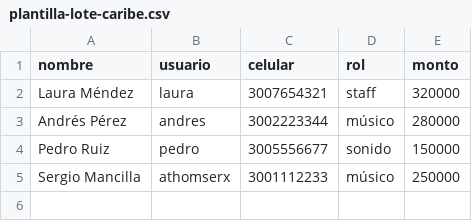
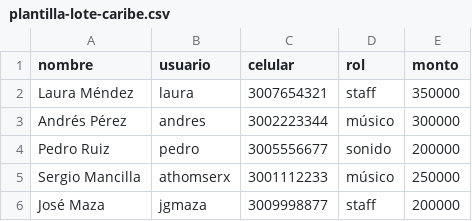
Before and after one commit to Jgmaza/bb101-caribe-lab, a CSV file: frontend/public/plantilla-lote-caribe.csv, drawn as a sheet.

Commit message:
feat: USDC, Excel .xlsx y docs Apex con VIDEO_URL editable
Pagos y retiros en USDC testnet, plantillas Excel + interpretación
usuario/recibe, y MVPFunctional listo para pegar YouTube sin listar.

```diff
--- a/frontend/public/plantilla-lote-caribe.csv
+++ b/frontend/public/plantilla-lote-caribe.csv
@@ -1,5 +1,6 @@
 nombre,usuario,celular,rol,monto
-Laura Méndez,laura,3007654321,staff,320000
-Andrés Pérez,andres,3002223344,músico,280000
-Pedro Ruiz,pedro,3005556677,sonido,150000
+Laura Méndez,laura,3007654321,staff,350000
+Andrés Pérez,andres,3002223344,músico,300000
+Pedro Ruiz,pedro,3005556677,sonido,200000
 Sergio Mancilla,athomserx,3001112233,músico,250000
+José Maza,jgmaza,3009998877,staff,200000
```
Also changed, not shown: 26 other files.
